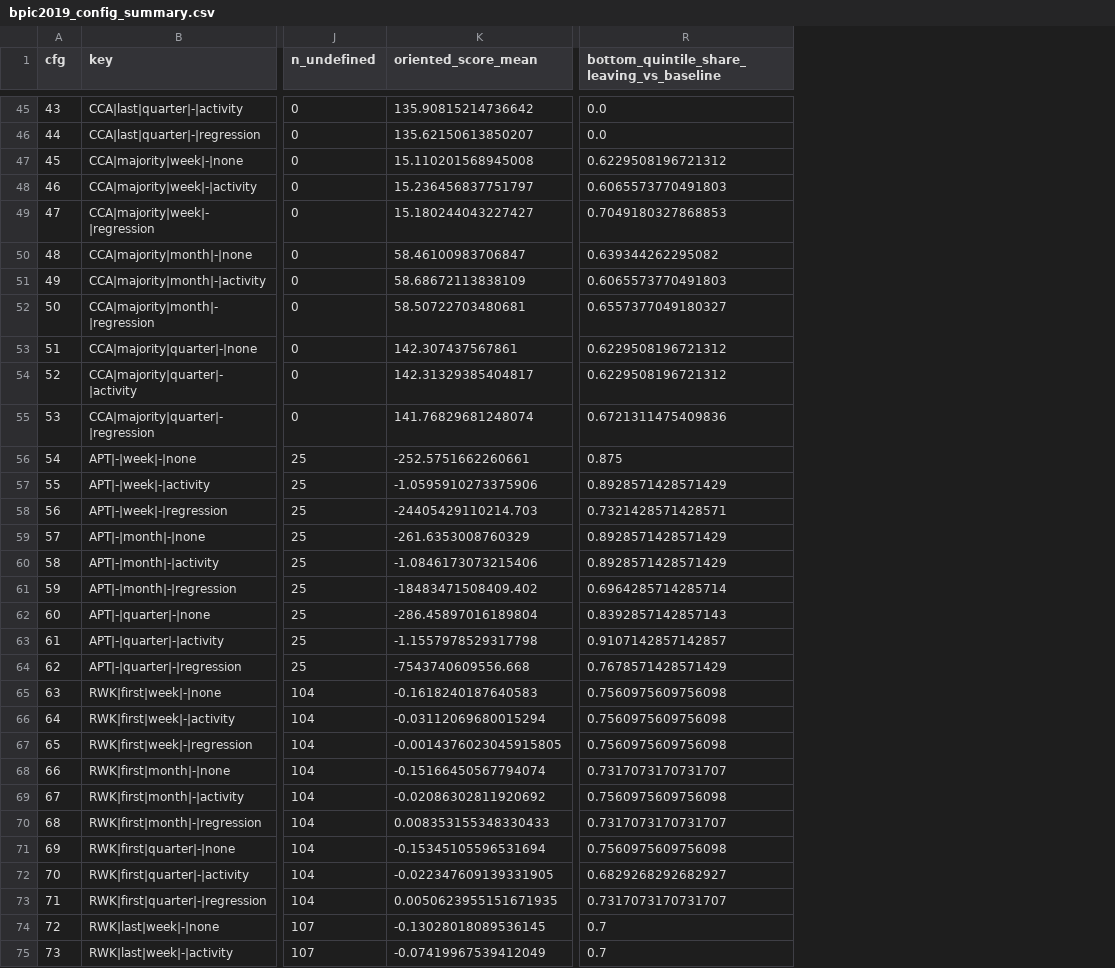
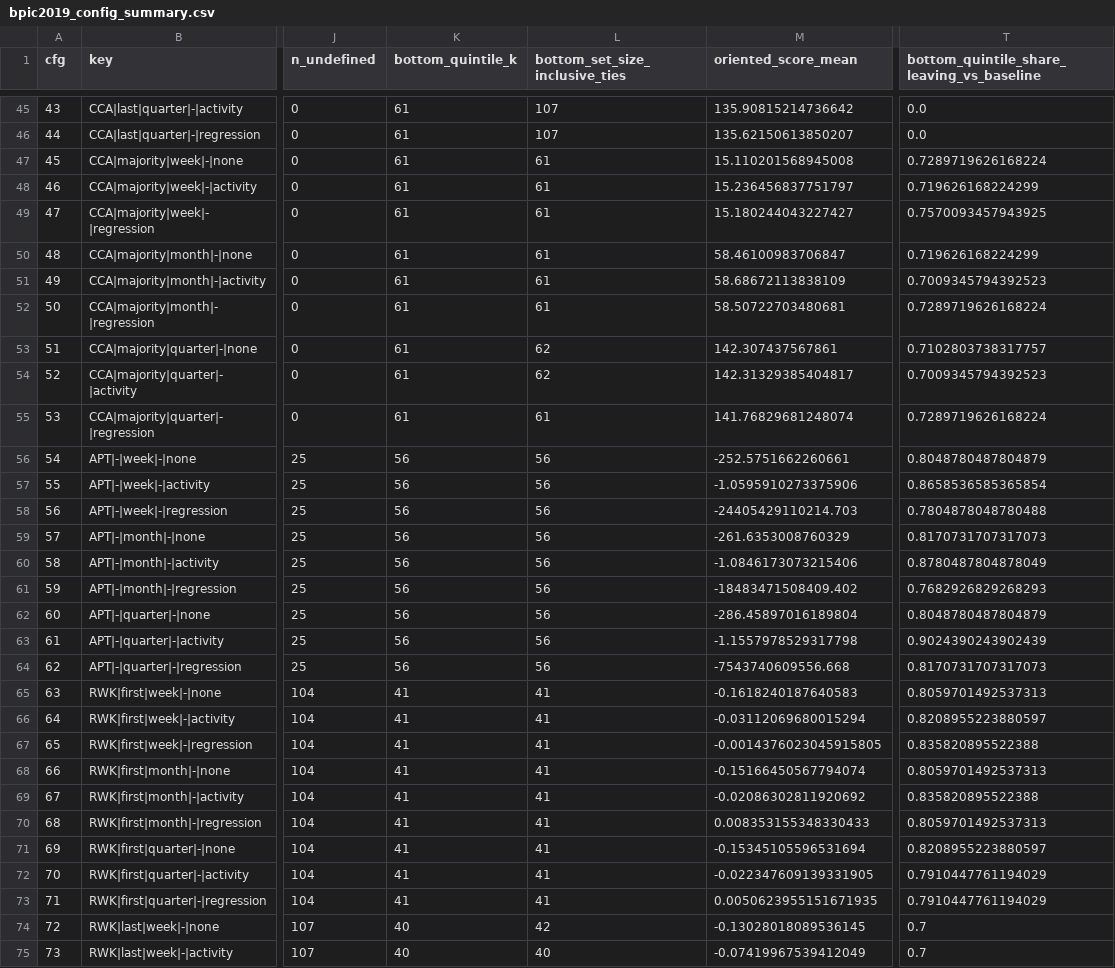
Before and after one commit to jubaeralmahmud23-ship-it/employee_monitoring_system, a CSV file: research/06_stage4/idea05/results/bpic2019_config_summary.csv, drawn as a sheet; only a part is shown, gaps mark what is left out; addresses are those after the commit; the diff covers the shown part only; the diff names each change by its address in the sheet, - before the commit and + after, or states it on an @@ line.

```diff
--- a/research/06_stage4/idea05/results/bpic2019_config_summary.csv
+++ b/research/06_stage4/idea05/results/bpic2019_config_summary.csv
+column K (bottom_quintile_k), rows 45-75: 61 | 61 | 61 | 61 | 61 | 61 | 61 | 61 | 61 | 61 | 61 | 56 | 56 | 56 | 56 | 56 | 56 | 56 | 56 | 56 | 41 | 41 | 41 | 41 | 41 | 41 | 41 | 41 | 41 | 40 | 40
+column L (bottom_set_size_inclusive_ties), rows 45-75: 107 | 107 | 61 | 61 | 61 | 61 | 61 | 61 | 62 | 62 | 61 | 56 | 56 | 56 | 56 | 56 | 56 | 56 | 56 | 56 | 41 | 41 | 41 | 41 | 41 | 41 | 41 | 41 | 41 | 42 | 40
-T47: 0.6229508196721312
+T47: 0.7289719626168224
-T48: 0.6065573770491803
+T48: 0.719626168224299
-T49: 0.7049180327868853
+T49: 0.7570093457943925
-T50: 0.639344262295082
+T50: 0.719626168224299
-T51: 0.6065573770491803
+T51: 0.7009345794392523
-T52: 0.6557377049180327
+T52: 0.7289719626168224
-T53: 0.6229508196721312
+T53: 0.7102803738317757
-T54: 0.6229508196721312
+T54: 0.7009345794392523
-T55: 0.6721311475409836
+T55: 0.7289719626168224
-T56: 0.875
+T56: 0.8048780487804879
-T57: 0.8928571428571429
+T57: 0.8658536585365854
-T58: 0.7321428571428571
+T58: 0.7804878048780488
-T59: 0.8928571428571429
+T59: 0.8170731707317073
-T60: 0.8928571428571429
+T60: 0.8780487804878049
-T61: 0.6964285714285714
+T61: 0.7682926829268293
-T62: 0.8392857142857143
+T62: 0.8048780487804879
-T63: 0.9107142857142857
+T63: 0.9024390243902439
-T64: 0.7678571428571429
+T64: 0.8170731707317073
-T65: 0.7560975609756098
+T65: 0.8059701492537313
-T66: 0.7560975609756098
+T66: 0.8208955223880597
-T67: 0.7560975609756098
+T67: 0.835820895522388
-T68: 0.7317073170731707
+T68: 0.8059701492537313
-T69: 0.7560975609756098
+T69: 0.835820895522388
-T70: 0.7317073170731707
+T70: 0.8059701492537313
-T71: 0.7560975609756098
+T71: 0.8208955223880597
-T72: 0.6829268292682927
+T72: 0.7910447761194029
-T73: 0.7317073170731707
+T73: 0.7910447761194029
```
Also changed, not shown: 63 edited cells elsewhere in this file, research/06_stage4/idea04/results/interval_by_auditor.csv, research/06_stage4/idea04/results/interval_by_vendor.csv, 34 other files.
